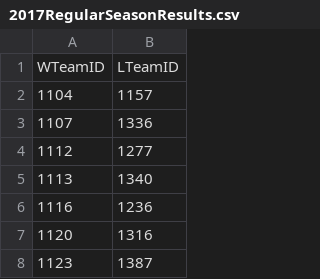
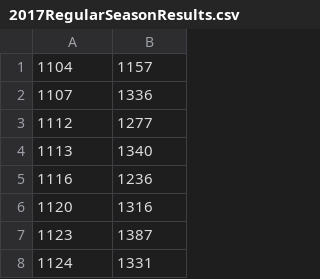
Before and after one commit to te21wals/KagelMarchMadness, a CSV file: input/2017RegularSeasonResults.csv, drawn as a sheet; only a part is shown; the shorter side is filled out with more unchanged rows; the diff names each change by its address in the sheet, - before the commit and + after, or states it on an @@ line.

```diff
--- a/input/2017RegularSeasonResults.csv
+++ b/input/2017RegularSeasonResults.csv
-row 1: WTeamID | LTeamID
```
Also changed, not shown: input/Teams.csv, 7 other files.
